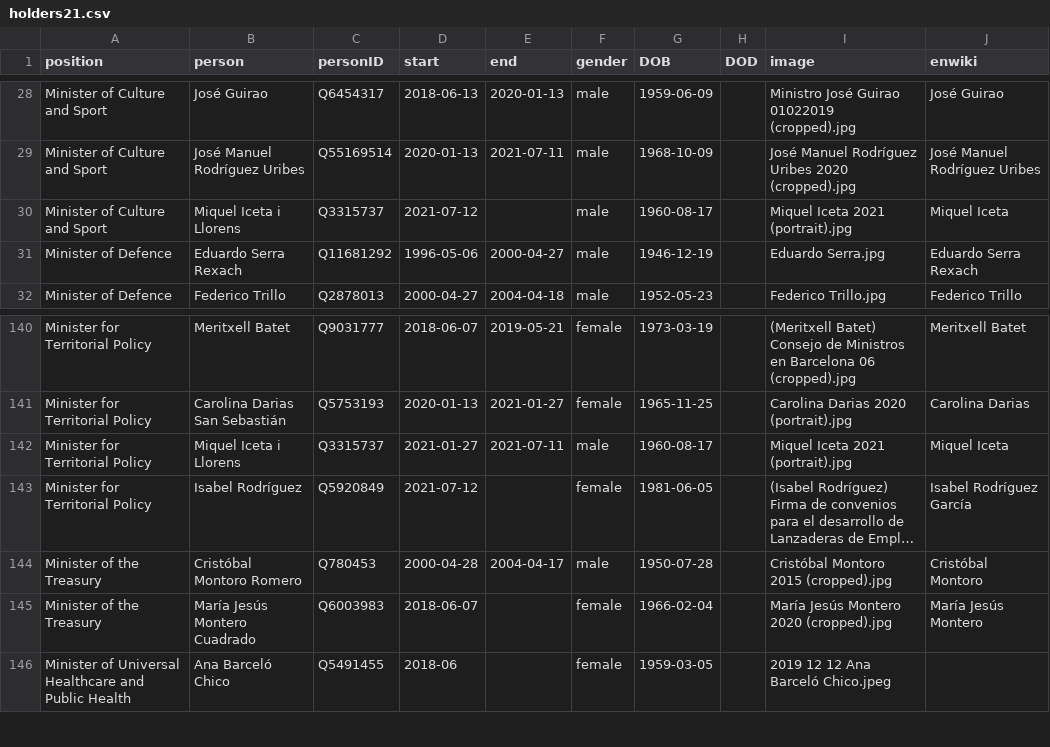
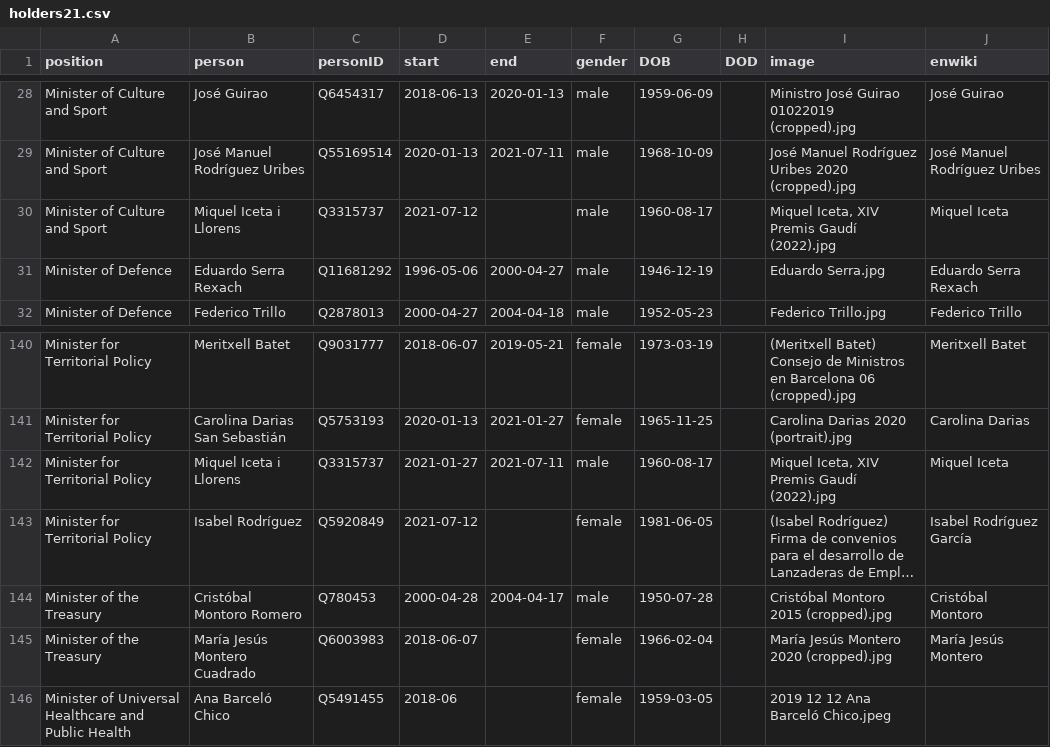
Before and after one commit to every-politician-scrapers/spain-ministers, a CSV file: html/holders21.csv, drawn as a sheet; only a part is shown, gaps mark what is left out; long unchanged cells end in …; the diff names each change by its address in the sheet, - before the commit and + after, or states it on an @@ line.

```diff
--- a/html/holders21.csv
+++ b/html/holders21.csv
-I30 (image): Miquel Iceta 2021 (portrait).jpg
+I30 (image): Miquel Iceta, XIV Premis Gaudí (2022).jpg
-I142 (image): Miquel Iceta 2021 (portrait).jpg
+I142 (image): Miquel Iceta, XIV Premis Gaudí (2022).jpg
```
Also changed, not shown: html/current.csv, html/legislators.csv.
